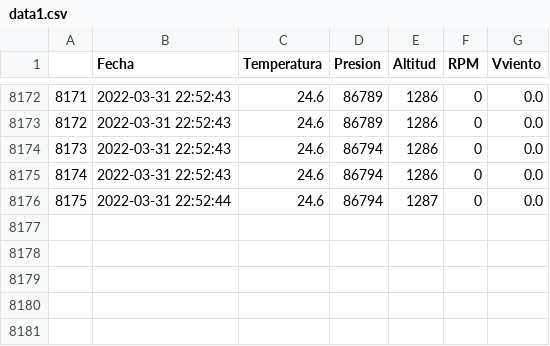
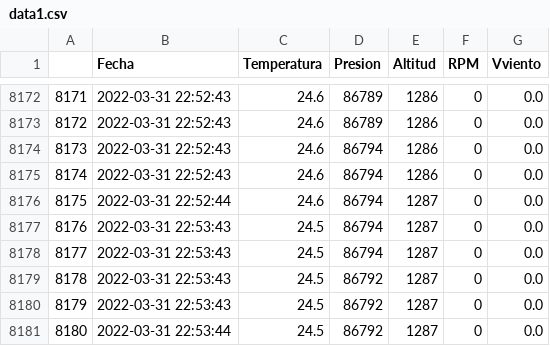
Before and after one commit to AndresG25/NuevaPrueba, a CSV file: data1.csv, drawn as a sheet; only a part is shown, gaps mark what is left out; the diff names each change by its address in the sheet, - before the commit and + after, or states it on an @@ line.

```diff
--- a/data1.csv
+++ b/data1.csv
+row 8177: 8176 | 2022-03-31 22:53:43 | 24.5 | 86794 | 1287 | 0 | 0.0
+row 8178: 8177 | 2022-03-31 22:53:43 | 24.5 | 86794 | 1287 | 0 | 0.0
+row 8179: 8178 | 2022-03-31 22:53:43 | 24.5 | 86792 | 1287 | 0 | 0.0
+row 8180: 8179 | 2022-03-31 22:53:43 | 24.5 | 86792 | 1287 | 0 | 0.0
+row 8181: 8180 | 2022-03-31 22:53:44 | 24.5 | 86792 | 1287 | 0 | 0.0
```
Also changed, not shown: 1 other file.
